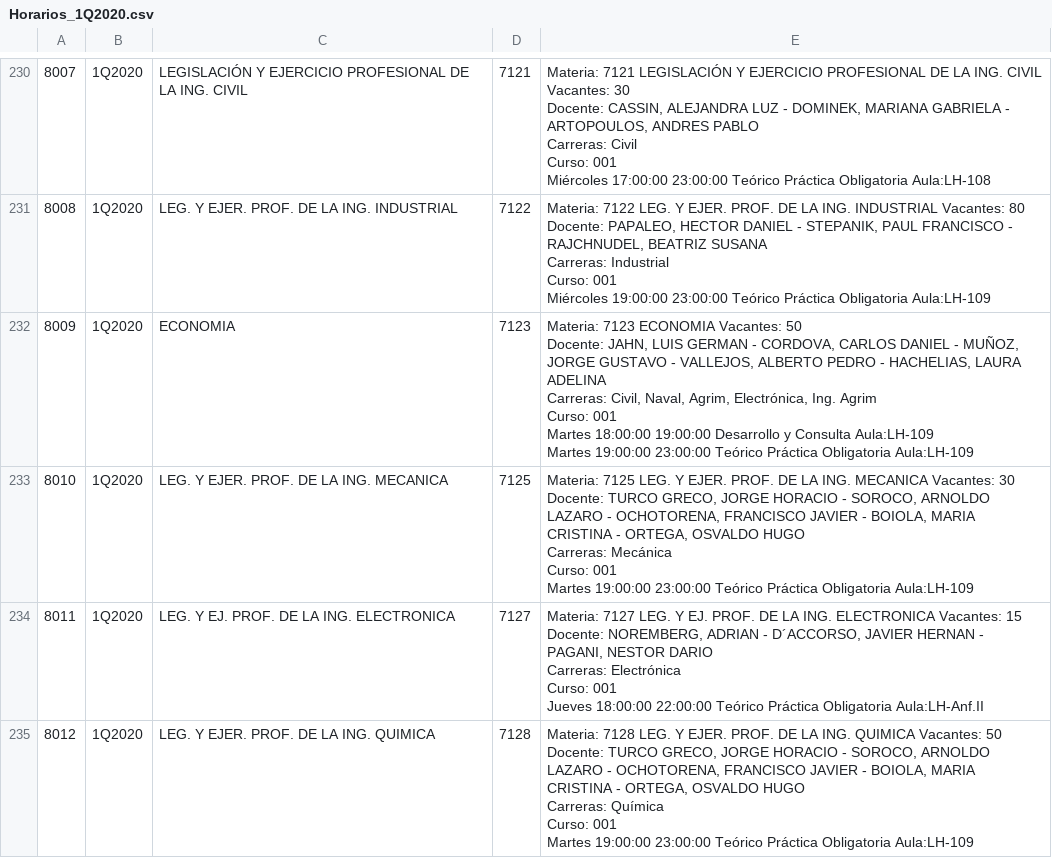
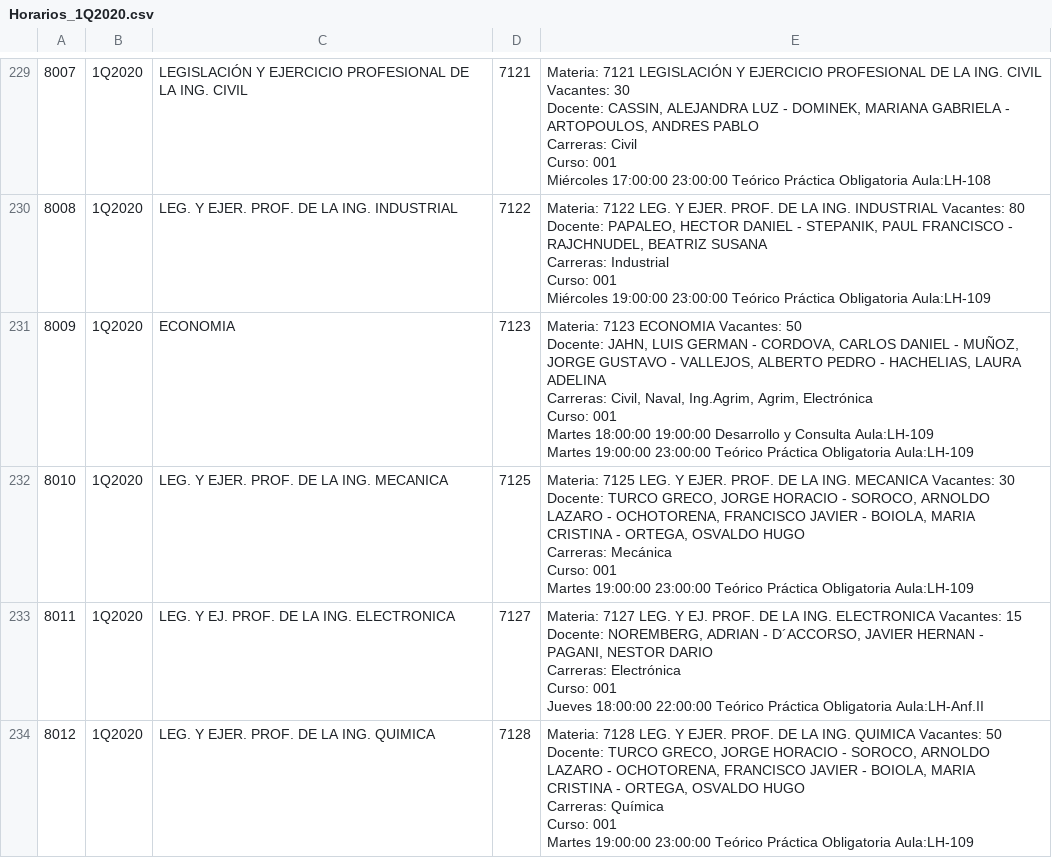
Before and after one commit to verosupervero/organizador-fiuba, a CSV file: Horarios_1Q2020.csv, drawn as a sheet; only a part is shown, gaps mark what is left out; the diff covers the shown part only.

```diff
--- a/Horarios_1Q2020.csv
+++ b/Horarios_1Q2020.csv
@@ -3774,10 +3773,10 @@ Miércoles 19:00:00 23:00:00 Teórico Práctica Obligatoria Aula:LH-109
 "
-"8009";"1Q2020";"ECONOMIA";"7123";"Materia: 7123 ECONOMIA Vacantes: 50
-Docente: JAHN, LUIS GERMAN - CORDOVA, CARLOS DANIEL - MUÑOZ, JORGE GUSTAVO - VALLEJOS, ALBERTO PEDRO - HACHELIAS, LAURA ADELINA
-Carreras: Civil, Naval, Agrim, Electrónica, Ing. Agrim
-Curso: 001
-Martes 18:00:00 19:00:00 Desarrollo y Consulta Aula:LH-109
-Martes 19:00:00 23:00:00 Teórico Práctica Obligatoria Aula:LH-109
-
-"
+"8009";"1Q2020";"ECONOMIA";"7123";"Materia: 7123 ECONOMIA Vacantes: 50
+Docente: JAHN, LUIS GERMAN - CORDOVA, CARLOS DANIEL - MUÑOZ, JORGE GUSTAVO - VALLEJOS, ALBERTO PEDRO - HACHELIAS, LAURA ADELINA
+Carreras: Civil, Naval, Ing.Agrim, Agrim, Electrónica
+Curso: 001
+Martes 18:00:00 19:00:00 Desarrollo y Consulta Aula:LH-109
+Martes 19:00:00 23:00:00 Teórico Práctica Obligatoria Aula:LH-109
+
+"
 "8010";"1Q2020";"LEG. Y EJER. PROF. DE LA ING. MECANICA";"7125";"Materia: 7125 LEG. Y EJER. PROF. DE LA ING. MECANICA Vacantes: 30
```
Also changed, not shown: 1 removed row and 68 edited cells elsewhere in this file.
